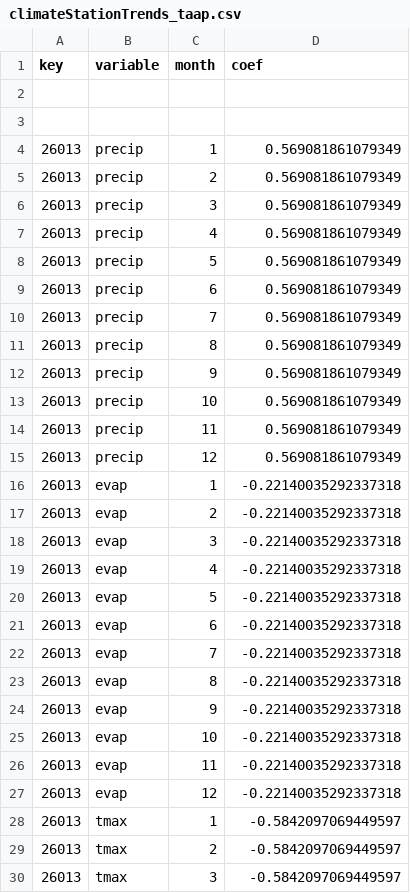
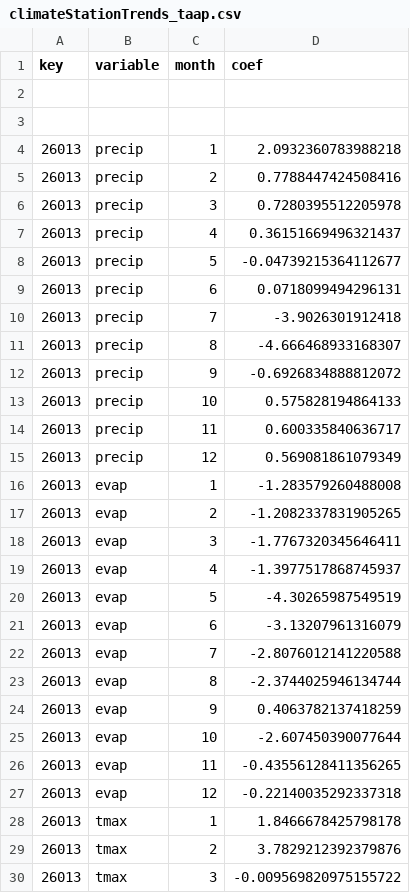
Before and after one commit to david-edu-morales/TAAP_py, a CSV file: climateStationTrends_taap.csv, drawn as a sheet; only a part is shown; the diff covers the shown part only.

```diff
--- a/climateStationTrends_taap.csv
+++ b/climateStationTrends_taap.csv
@@ -3,28 +3,28 @@ key,variable,month,coef
 
-26013,precip,1,0.569081861079349
-26013,precip,2,0.569081861079349
-26013,precip,3,0.569081861079349
-26013,precip,4,0.569081861079349
-26013,precip,5,0.569081861079349
-26013,precip,6,0.569081861079349
-26013,precip,7,0.569081861079349
-26013,precip,8,0.569081861079349
-26013,precip,9,0.569081861079349
-26013,precip,10,0.569081861079349
-26013,precip,11,0.569081861079349
+26013,precip,1,2.0932360783988218
+26013,precip,2,0.7788447424508416
+26013,precip,3,0.7280395512205978
+26013,precip,4,0.36151669496321437
+26013,precip,5,-0.04739215364112677
+26013,precip,6,0.0718099494296131
+26013,precip,7,-3.9026301912418
+26013,precip,8,-4.666468933168307
+26013,precip,9,-0.6926834888812072
+26013,precip,10,0.575828194864133
+26013,precip,11,0.600335840636717
 26013,precip,12,0.569081861079349
-26013,evap,1,-0.22140035292337318
-26013,evap,2,-0.22140035292337318
-26013,evap,3,-0.22140035292337318
-26013,evap,4,-0.22140035292337318
-26013,evap,5,-0.22140035292337318
-26013,evap,6,-0.22140035292337318
-26013,evap,7,-0.22140035292337318
-26013,evap,8,-0.22140035292337318
-26013,evap,9,-0.22140035292337318
-26013,evap,10,-0.22140035292337318
-26013,evap,11,-0.22140035292337318
+26013,evap,1,-1.283579260488008
+26013,evap,2,-1.2082337831905265
+26013,evap,3,-1.7767320345646411
+26013,evap,4,-1.3977517868745937
+26013,evap,5,-4.30265987549519
+26013,evap,6,-3.13207961316079
+26013,evap,7,-2.8076012141220588
+26013,evap,8,-2.3744025946134744
+26013,evap,9,0.4063782137418259
+26013,evap,10,-2.607450390077644
+26013,evap,11,-0.43556128411356265
 26013,evap,12,-0.22140035292337318
-26013,tmax,1,-0.5842097069449597
-26013,tmax,2,-0.5842097069449597
-26013,tmax,3,-0.5842097069449597
+26013,tmax,1,1.8466678425798178
+26013,tmax,2,3.7829212392379876
+26013,tmax,3,-0.009569820975155722
```
Also changed, not shown: 107 edited cells elsewhere in this file, 1 other file.
